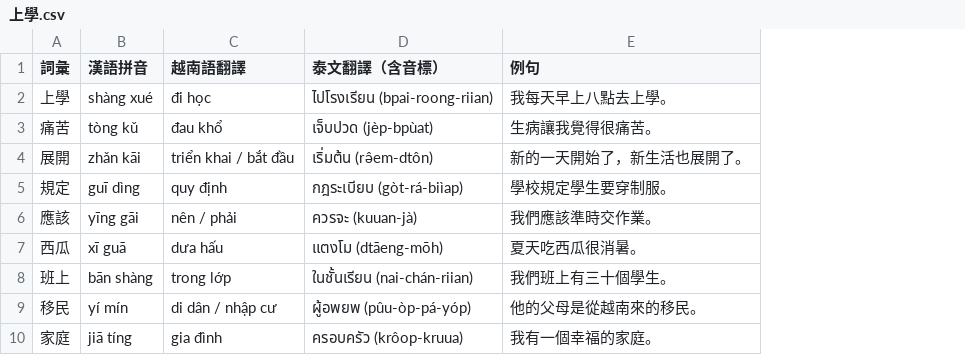
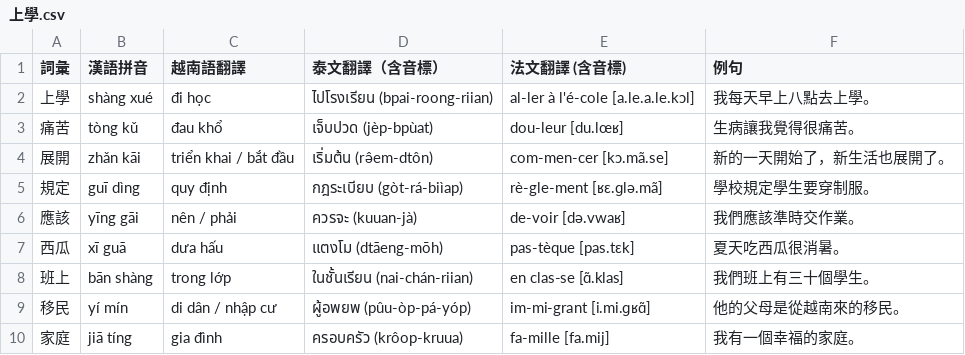
Before and after one commit to fangdongyzu/flashcardfromexcel, a CSV file: lh/上學.csv, drawn as a sheet; only a part is shown; the diff names each change by its address in the sheet, - before the commit and + after, or states it on an @@ line.

Commit message:
Update 上學.csv

```diff
--- a/lh/上學.csv
+++ b/lh/上學.csv
+column E (法文翻譯 (含音標)), rows 2-10: al-ler à l'é-cole [a.le.a.le.kɔl] | dou-leur [du.lœʁ] | com-men-cer [kɔ.mã.se] | rè-gle-ment [ʁɛ.ɡlə.mã] | de-voir [də.vwaʁ] | pas-tèque [pas.tɛk] | en clas-se [ɑ̃.klas] | im-mi-grant [i.mi.ɡʁɑ̃] | fa-mille [fa.mij]
```
